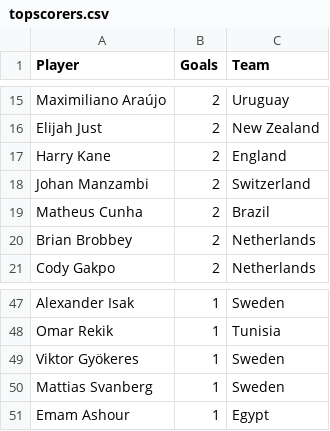
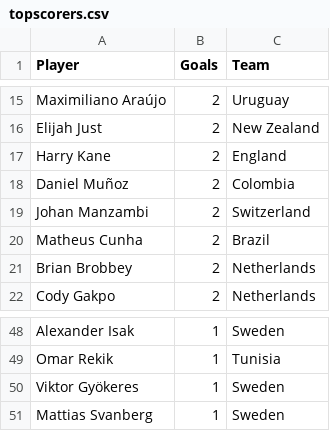
Before and after one commit to shedtaff-dotcom/shedbangers-website, a CSV file: sweepstake/data/topscorers.csv, drawn as a sheet; only a part is shown, gaps mark what is left out; removed rows and columns are numbered as before the commit, all else as after; the diff names each change by its address in the sheet, - before the commit and + after, or states it on an @@ line.

```diff
--- a/sweepstake/data/topscorers.csv
+++ b/sweepstake/data/topscorers.csv
+row 18: Daniel Muñoz | 2 | Colombia
-row 51: Emam Ashour | 1 | Egypt
```
Also changed, not shown: sweepstake/data/results.csv.
